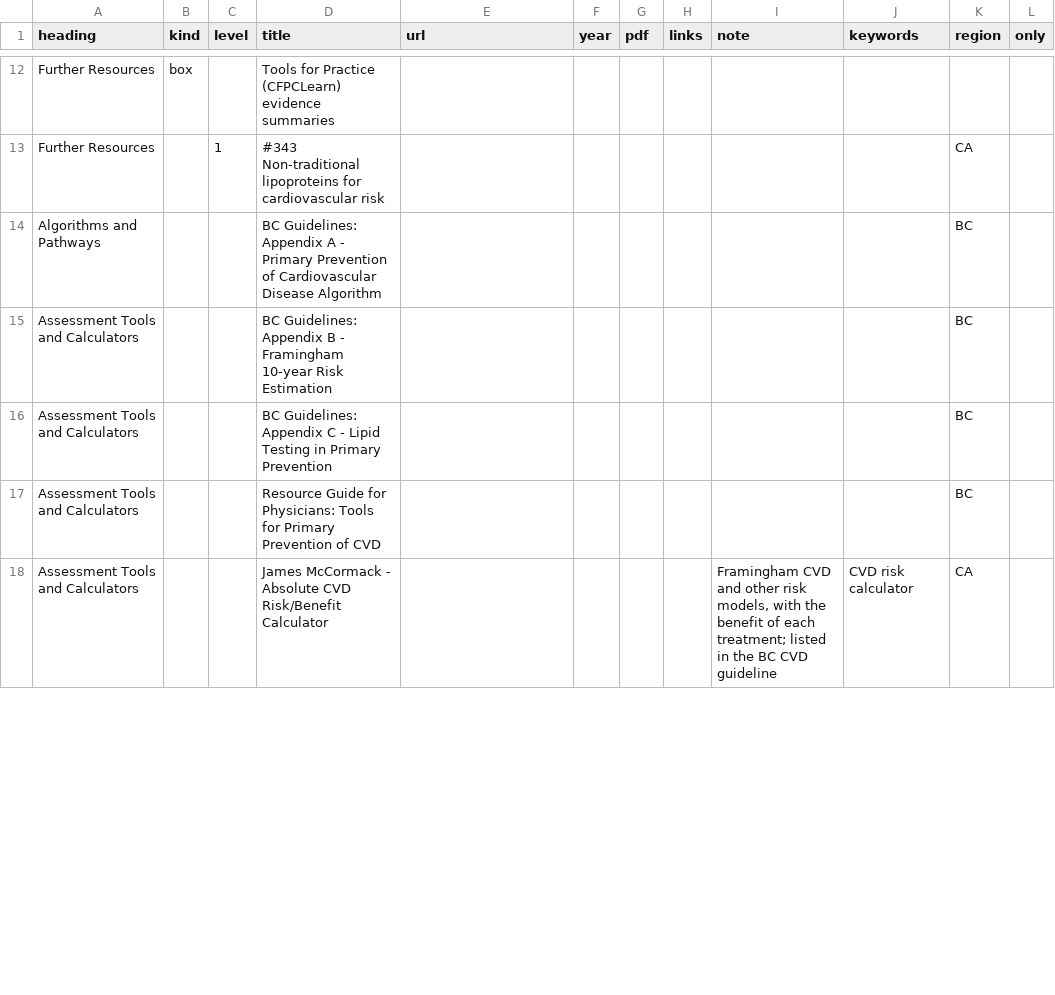
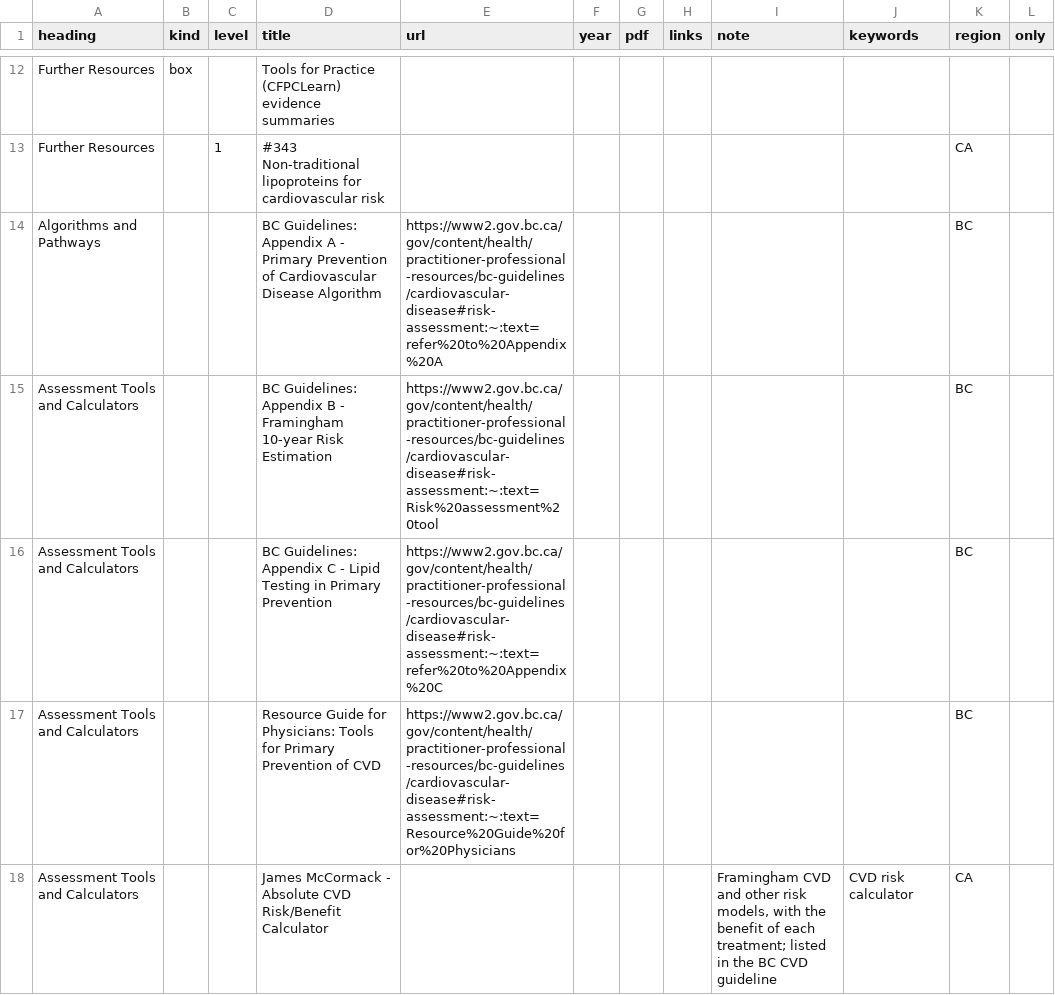
Before and after one commit to joegrafe/np-practice-resource, a CSV file: docs/3 Conditions/Cardiovascular/Cardiovascular Risk and Lipids.csv, drawn as a sheet; only a part is shown, gaps mark what is left out; the diff covers the shown part only; the diff names each change by its address in the sheet, - before the commit and + after, or states it on an @@ line.

```diff
--- a/docs/3 Conditions/Cardiovascular/Cardiovascular Risk and Lipids.csv
+++ b/docs/3 Conditions/Cardiovascular/Cardiovascular Risk and Lipids.csv
-E14 (url): (empty)
+E14 (url): https://www2.gov.bc.ca/gov/content/health/practitioner-professional-resources/bc-guidelines/cardiovascular-disease#risk-assessment:~:text=refer%20to%20Appendix%20A
-E15 (url): (empty)
+E15 (url): https://www2.gov.bc.ca/gov/content/health/practitioner-professional-resources/bc-guidelines/cardiovascular-disease#risk-assessment:~:text=Risk%20assessment%20tool
-E16 (url): (empty)
+E16 (url): https://www2.gov.bc.ca/gov/content/health/practitioner-professional-resources/bc-guidelines/cardiovascular-disease#risk-assessment:~:text=refer%20to%20Appendix%20C
-E17 (url): (empty)
+E17 (url): https://www2.gov.bc.ca/gov/content/health/practitioner-professional-resources/bc-guidelines/cardiovascular-disease#risk-assessment:~:text=Resource%20Guide%20for%20Physicians
```
Also changed, not shown: 1 added row and 1 edited cell elsewhere in this file, UNOPENED-SOURCES.csv, docs/sources.csv.
